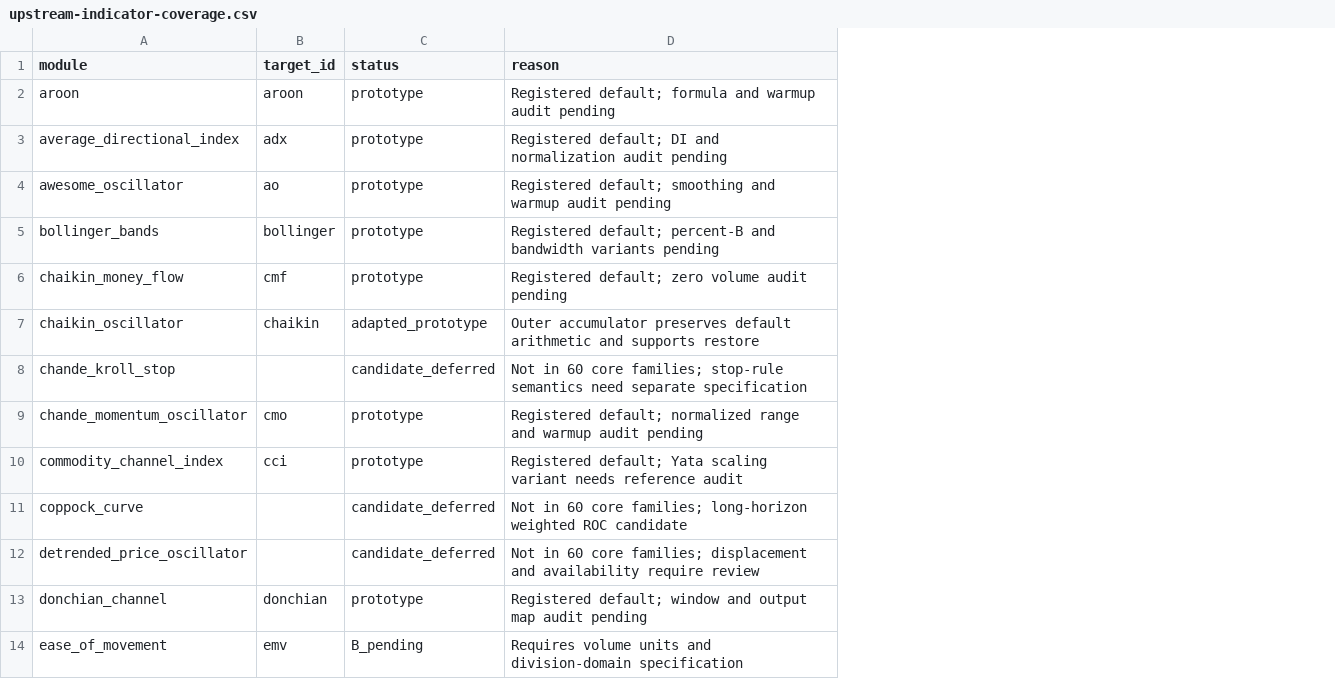
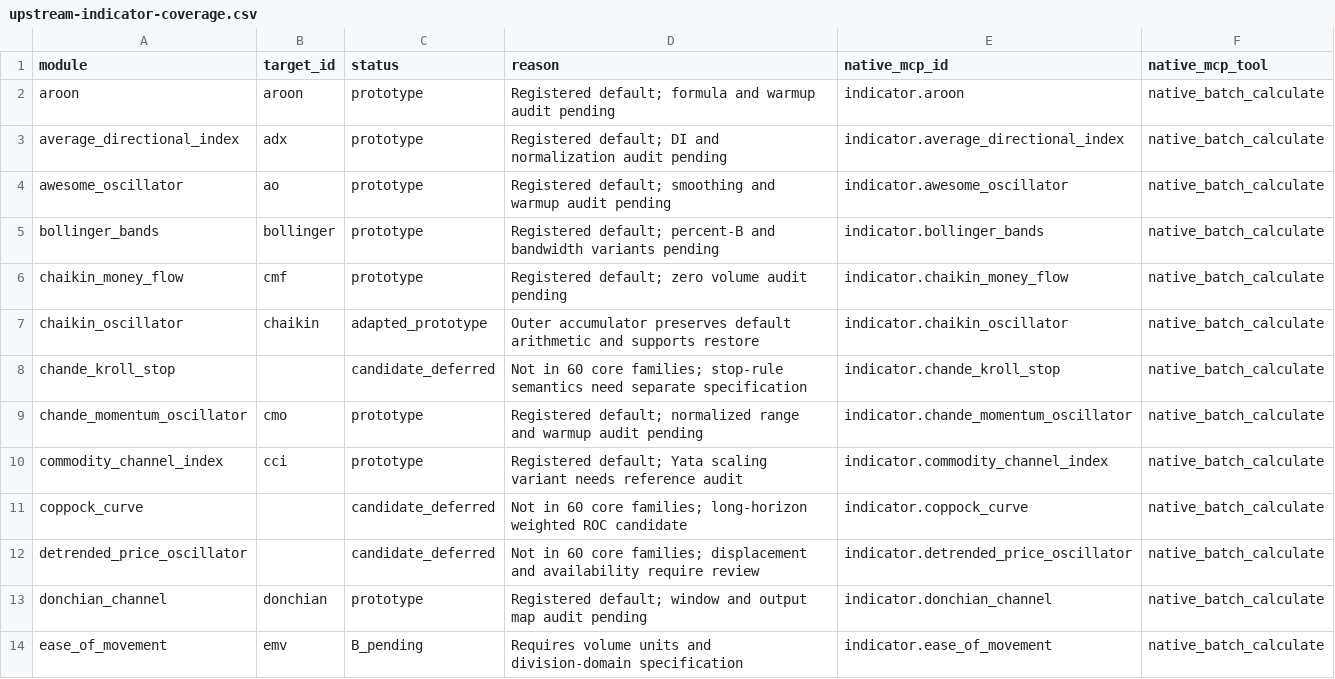
Before and after one commit to roze-team/roze-ta, a CSV file: docs/upstream-indicator-coverage.csv, drawn as a sheet; only a part is shown; the diff names each change by its address in the sheet, - before the commit and + after, or states it on an @@ line.

Commit message:
feat: expose native algorithms through MCP and add portfolio risk analysis
Add native catalog and batch calculation for implemented indicators and methods, portfolio risk analysis, complete SDK coverage, and real stdio process tests. Include contracts, usage documentation, coverage inventories, and validation evidence.

Validation: 287 workspace tests passed; fmt and both upstream/native integrity checks passed. Clippy passed with -D warnings using a fresh target directory after the existing cache reported unresolved imports. See docs/evidence/2026-09-03-all-native-mcp.md and docs/evidence/2026-09-04-portfolio-risk.md.

```diff
--- a/docs/upstream-indicator-coverage.csv
+++ b/docs/upstream-indicator-coverage.csv
+column E (native_mcp_id), rows 2-14: indicator.aroon | indicator.average_directional_index | indicator.awesome_oscillator | indicator.bollinger_bands | indicator.chaikin_money_flow | indicator.chaikin_oscillator | indicator.chande_kroll_stop | indicator.chande_momentum_oscillator | indicator.commodity_channel_index | indicator.coppock_curve | indicator.detrended_price_oscillator | indicator.donchian_channel | indicator.ease_of_movement
+column F (native_mcp_tool), rows 2-14: all native_batch_calculate
```
Also changed, not shown: 25 other files.
